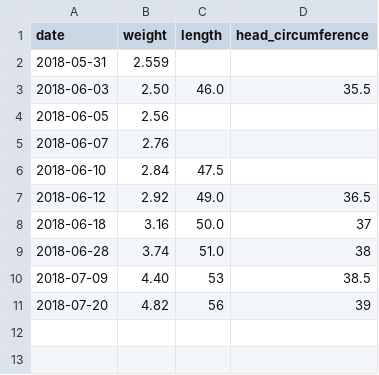
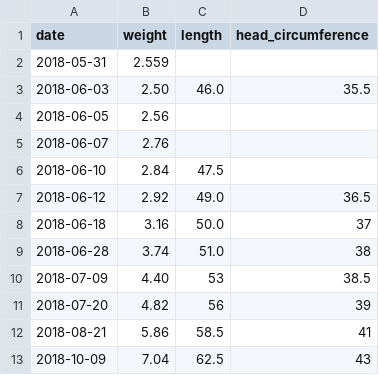
Before and after one commit to Speters1086/child-growth-charts, a CSV file: growth_charts/child_data/child_data.csv, drawn as a sheet.

```diff
--- a/growth_charts/child_data/child_data.csv
+++ b/growth_charts/child_data/child_data.csv
@@ -11 +11,3 @@ date,weight,length,head_circumference
 2018-07-20,4.82,56,39
+2018-08-21,5.86,58.5,41
+2018-10-09,7.04,62.5,43
```
Also changed, not shown: 7 other files.
